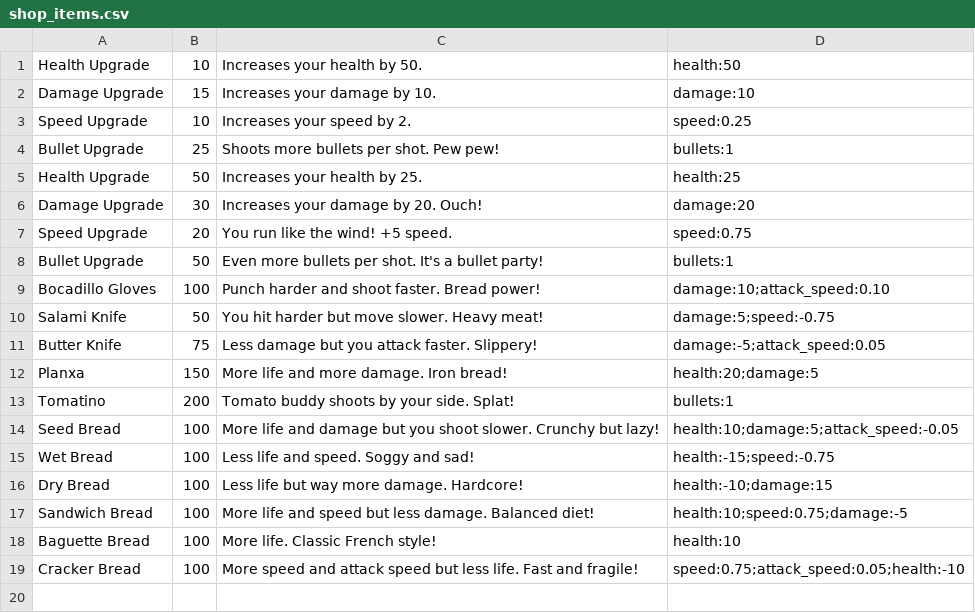
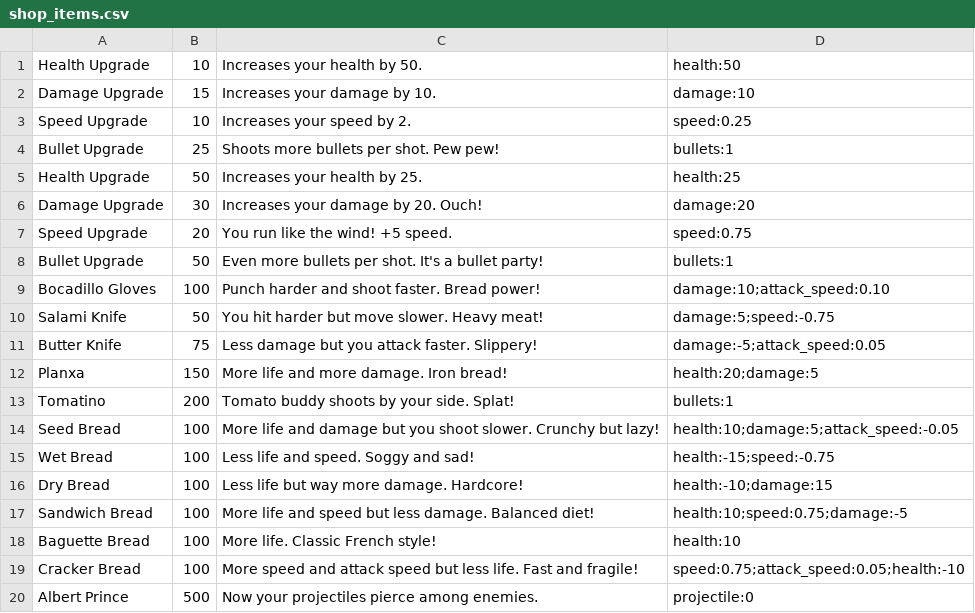
Before and after one commit to klcetines/Pure_CPP_WavesGame, a CSV file: assets/shop_items.csv, drawn as a sheet; the diff names each change by its address in the sheet, - before the commit and + after, or states it on an @@ line.

```diff
--- a/assets/shop_items.csv
+++ b/assets/shop_items.csv
+row 20: Albert Prince | 500 | Now your projectiles pierce among enemies. | projectile:0
```
Also changed, not shown: 23 other files.
